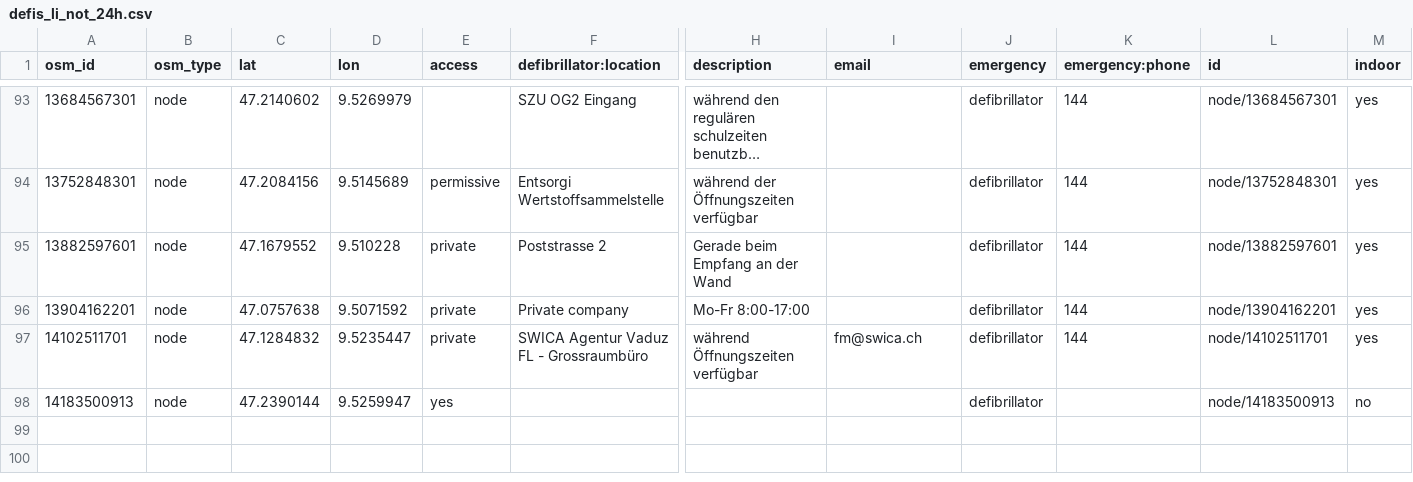
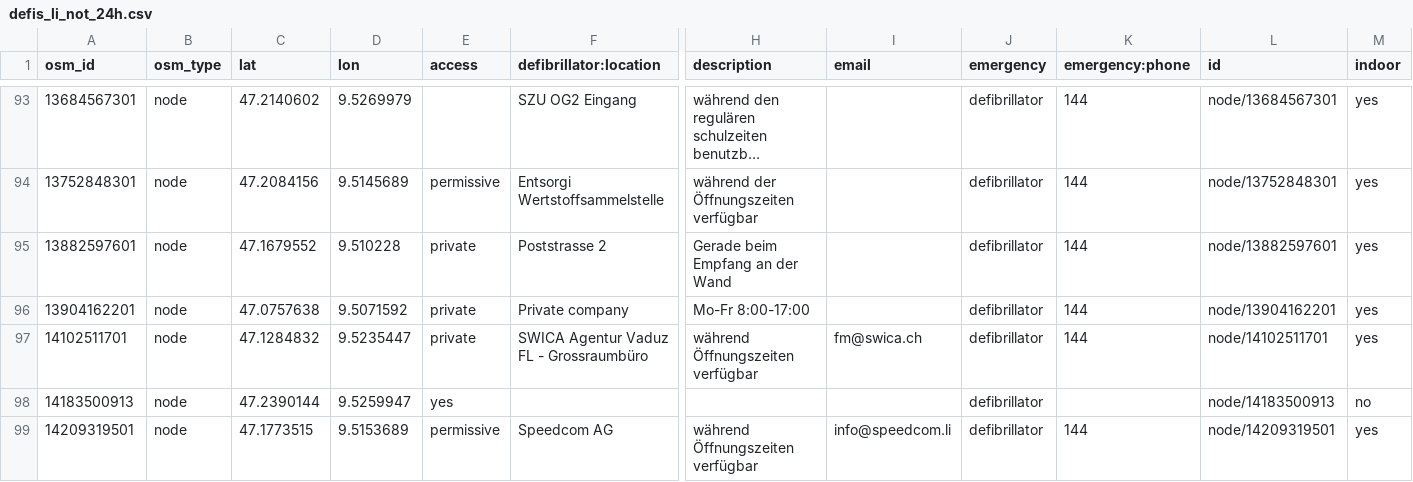
Before and after one commit to defikarte/defi_data, a CSV file: data/csv/defis_li_not_24h.csv, drawn as a sheet; only a part is shown, gaps mark what is left out; long unchanged cells end in …; rows hold the shown columns only; the diff names each change by its address in the sheet, - before the commit and + after, or states it on an @@ line.

```diff
--- a/data/csv/defis_li_not_24h.csv
+++ b/data/csv/defis_li_not_24h.csv
+row 99: 14209319501 | node | 47.1773515 | 9.5153689 | permissive | Speedcom AG | während Öffnungszeiten verfügbar | info@speedcom.li | defibrillator | 144 | node/14209319501 | yes
```
Also changed, not shown: data/csv/defis_dispo_basel.csv, data/csv/defis_kt_be.csv, 13 other files.
